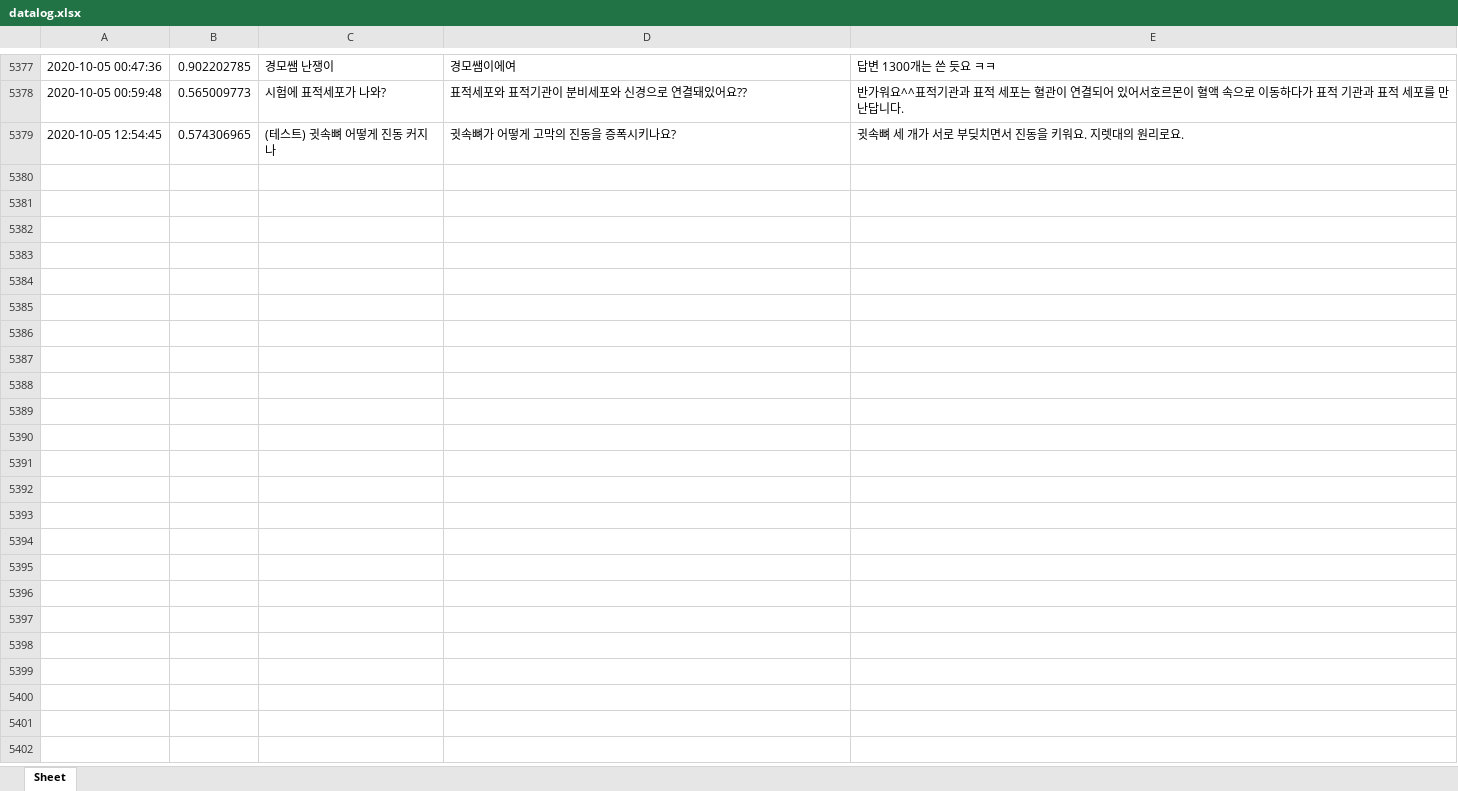
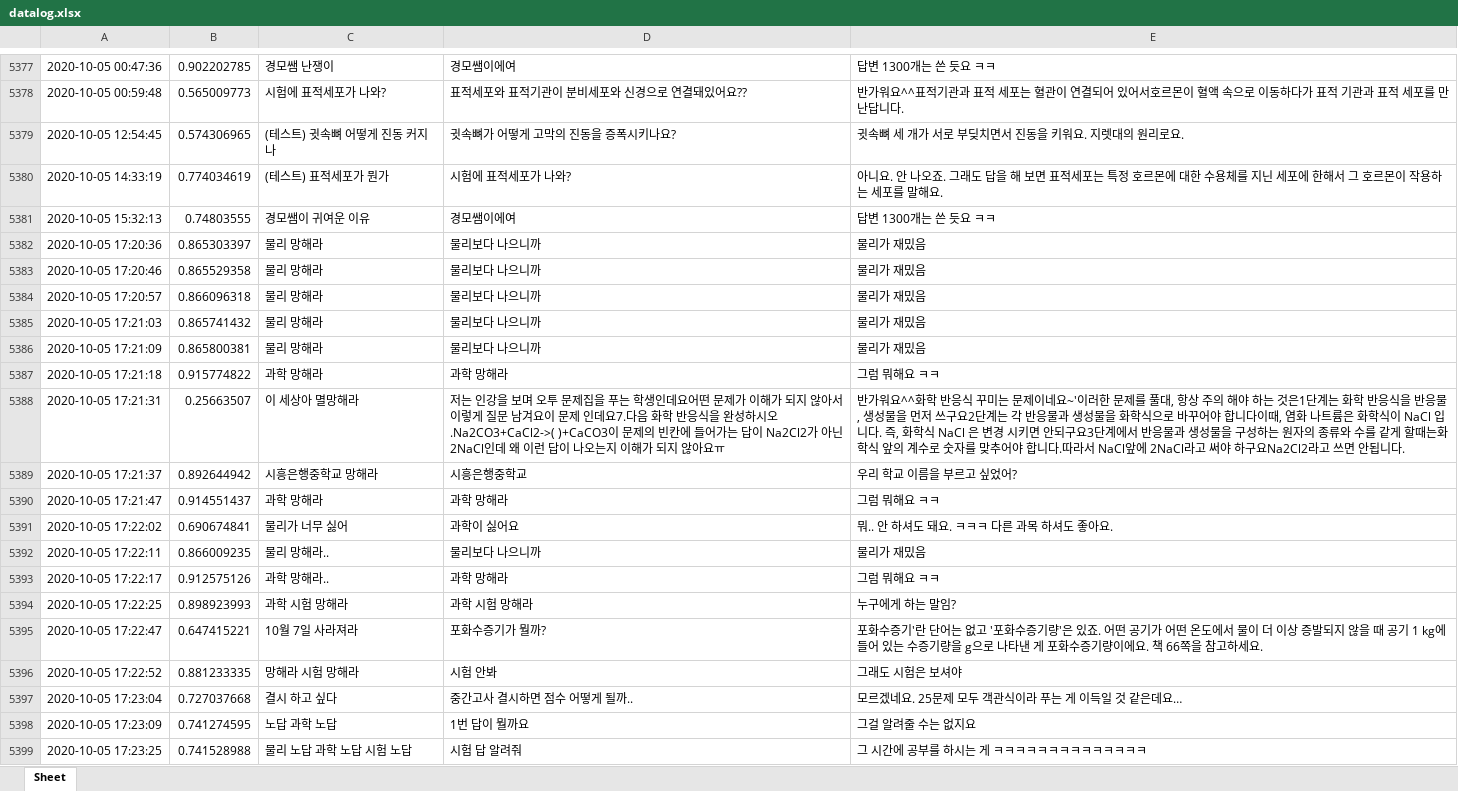
Before and after one commit to kungmo/faq_chatbot_science_3rd, an Excel workbook: data/datalog.xlsx, sheet Sheet, drawn as a sheet; only a part is shown, gaps mark what is left out; values as stored, in another font and other column widths than the file's, no borders; the diff covers the shown part only; the diff names each change by its address in the sheet, - before the commit and + after, or states it on an @@ line.

Commit message:
챗봇 업데이트 13 (챗봇 운영 datalog.xlsx 업데이트 20201006)

```diff
--- a/data/datalog.xlsx (sheet Sheet)
+++ b/data/datalog.xlsx (sheet Sheet)
+row 5380: 2020-10-05 14:33:19 | 0.774034619 | (테스트) 표적세포가 뭔가 | 시험에 표적세포가 나와? | 아니요. 안 나오죠. 그래도 답을 해 보면 표적세포는 특정 호르몬에 대한 수용체를 지닌 세포에 한해서 그 호르몬이 작용하는 세포를 말해요.
+row 5381: 2020-10-05 15:32:13 | 0.74803555 | 경모쌤이 귀여운 이유 | 경모쌤이에여 | 답변 1300개는 쓴 듯요 ㅋㅋ
+row 5382: 2020-10-05 17:20:36 | 0.865303397 | 물리 망해라 | 물리보다 나으니까 | 물리가 재밌음
+row 5383: 2020-10-05 17:20:46 | 0.865529358 | 물리 망해라 | 물리보다 나으니까 | 물리가 재밌음
+row 5384: 2020-10-05 17:20:57 | 0.866096318 | 물리 망해라 | 물리보다 나으니까 | 물리가 재밌음
+row 5385: 2020-10-05 17:21:03 | 0.865741432 | 물리 망해라 | 물리보다 나으니까 | 물리가 재밌음
+row 5386: 2020-10-05 17:21:09 | 0.865800381 | 물리 망해라 | 물리보다 나으니까 | 물리가 재밌음
+row 5387: 2020-10-05 17:21:18 | 0.915774822 | 과학 망해라 | 과학 망해라 | 그럼 뭐해요 ㅋㅋ
+row 5388: 2020-10-05 17:21:31 | 0.25663507 | 이 세상아 멸망해라 | 저는 인강을 보며 오투 문제집을 푸는 학생인데요어떤 문제가 이해가 되지 않아서 이렇게 질문 남겨요이 문제 인데요7.다음 화학 반응식을 완성하시오.Na2CO3+CaCl2->( )+CaCO3이 문제의 빈칸에 들어가는 답이 Na2Cl2가 아닌2NaCl인데 왜 이런 답이 나오는지 이해가 되지 않아요ㅠ | 반가워요^^화학 반응식 꾸미는 문제이네요~'이러한 문제를 풀대, 항상 주의 해야 하는 것은1단계는 화학 반응식을 반응물, 생성물을 먼저 쓰구요2단계는 각 반응물과 생성물을 화학식으로 바꾸어야 합니다이때, 염화 나트륨은 화학식이 NaCl 입니다. 즉, 화학식 NaCl 은 변경 시키면 안되구요3단계에서 반응물과 생성물을 구성하는 원자의 종류와 수를 같게 할때는화학식 앞의 계수로 숫자를 맞추어야 합니다.따라서 NaCl앞에 2NaCl라고 써야 하구요Na2Cl2라고 쓰면 안됩니다.
+row 5389: 2020-10-05 17:21:37 | 0.892644942 | 시흥은행중학교 망해라 | 시흥은행중학교 | 우리 학교 이름을 부르고 싶었어?
+row 5390: 2020-10-05 17:21:47 | 0.914551437 | 과학 망해라 | 과학 망해라 | 그럼 뭐해요 ㅋㅋ
+row 5391: 2020-10-05 17:22:02 | 0.690674841 | 물리가 너무 싫어 | 과학이 싫어요 | 뭐.. 안 하셔도 돼요. ㅋㅋㅋ 다른 과목 하셔도 좋아요.
+row 5392: 2020-10-05 17:22:11 | 0.866009235 | 물리 망해라.. | 물리보다 나으니까 | 물리가 재밌음
+row 5393: 2020-10-05 17:22:17 | 0.912575126 | 과학 망해라.. | 과학 망해라 | 그럼 뭐해요 ㅋㅋ
+row 5394: 2020-10-05 17:22:25 | 0.898923993 | 과학 시험 망해라 | 과학 시험 망해라 | 누구에게 하는 말임?
+row 5395: 2020-10-05 17:22:47 | 0.647415221 | 10월 7일 사라져라 | 포화수증기가 뭘까? | 포화수증기'란 단어는 없고 '포화수증기량'은 있죠. 어떤 공기가 어떤 온도에서 물이 더 이상 증발되지 않을 때 공기 1 kg에 들어 있는 수증기량을 g으로 나타낸 게 포화수증기량이에요. 책 66쪽을 참고하세요.
+row 5396: 2020-10-05 17:22:52 | 0.881233335 | 망해라 시험 망해라 | 시험 안봐 | 그래도 시험은 보셔야
+row 5397: 2020-10-05 17:23:04 | 0.727037668 | 결시 하고 싶다 | 중간고사 결시하면 점수 어떻게 될까.. | 모르겠네요. 25문제 모두 객관식이라 푸는 게 이득일 것 같은데요…
+row 5398: 2020-10-05 17:23:09 | 0.741274595 | 노답 과학 노답 | 1번 답이 뭘까요 | 그걸 알려줄 수는 없지요
+row 5399: 2020-10-05 17:23:25 | 0.741528988 | 물리 노답 과학 노답 시험 노답 | 시험 답 알려줘 | 그 시간에 공부를 하시는 게 ㅋㅋㅋㅋㅋㅋㅋㅋㅋㅋㅋㅋㅋㅋ
```
Also changed, not shown: 251 added rows elsewhere in this sheet, 2 other files.
